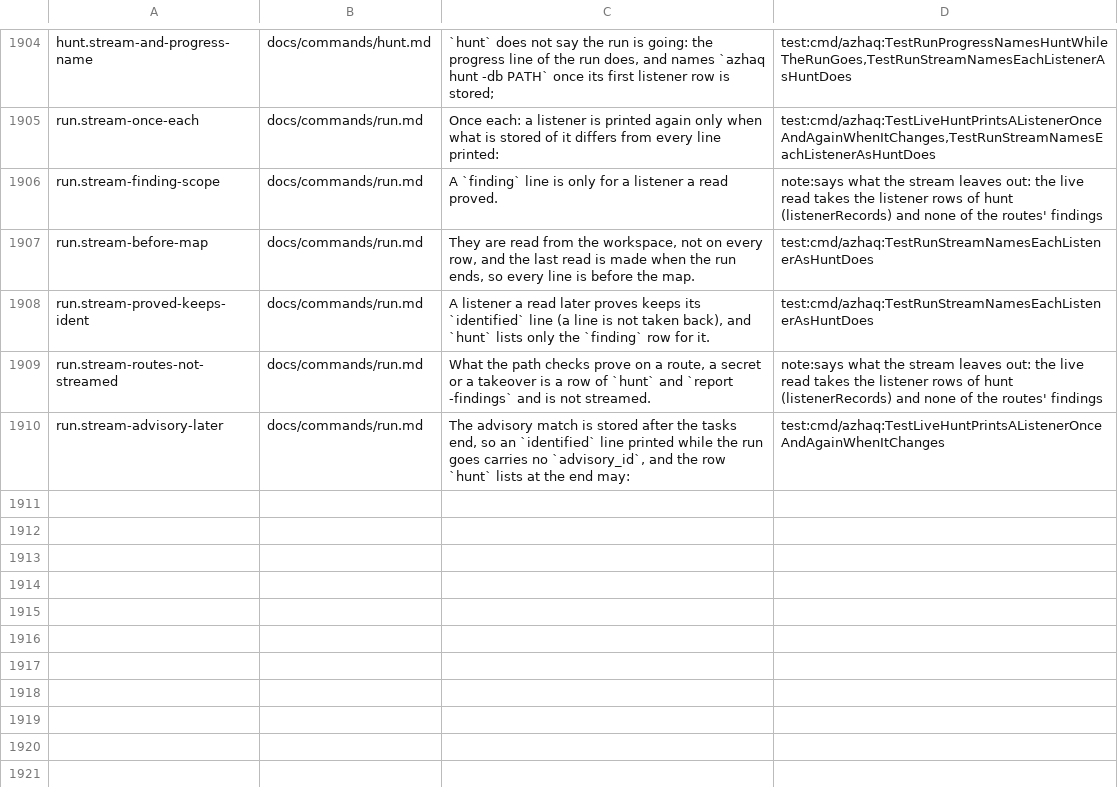
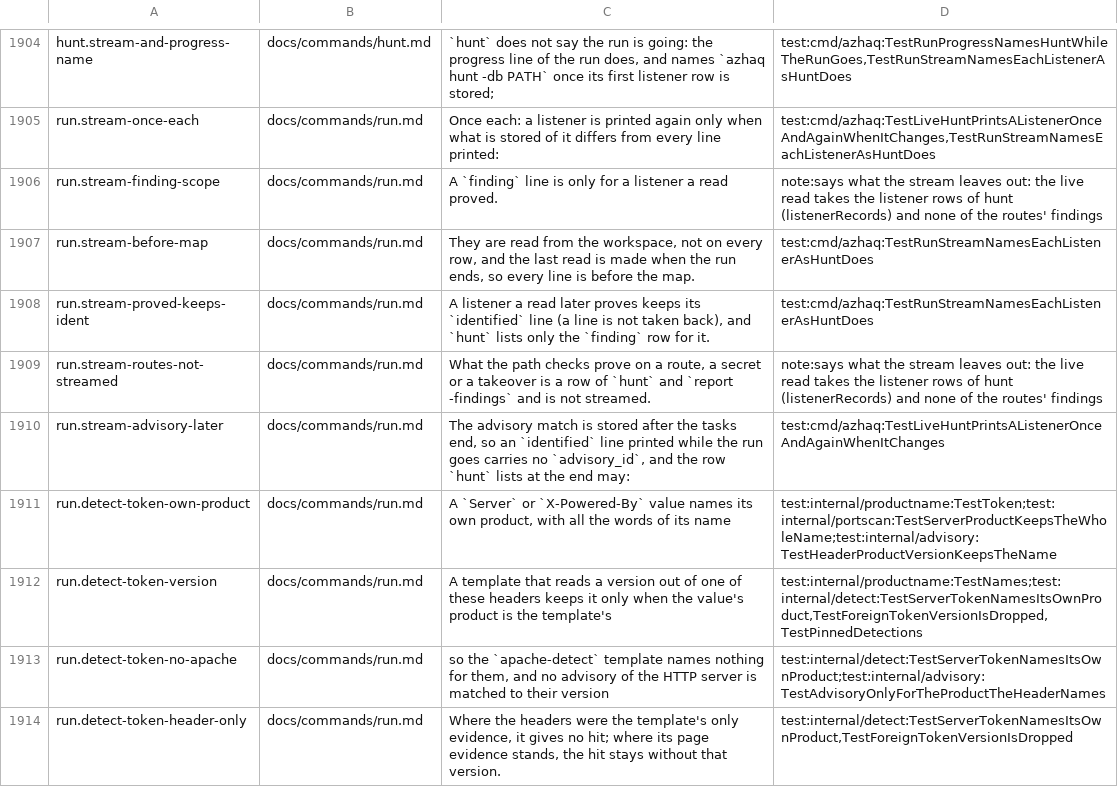
Before and after one commit to lilsadfoqs/azhaq, a TSV file: docs/claims.tsv, drawn as a sheet; only a part is shown, gaps mark what is left out.

Commit message:
fix(detect): a header product is named by its own token
A Server or X-Powered-By value now names its own product, with all
the words of its name. A template that extracts a version from such a
header keeps it only when the value's product is the template's, with
or without the vendor prefix. Apache-Coyote, ApacheBench, Apache
Tomcat and Apache Traffic Server no longer name the HTTP server nor
reach its advisories, and Apache Traffic Server is no longer "Server".
Detections stored before are not matched to another product's version.

Fixes #518

```diff
--- a/docs/claims.tsv
+++ b/docs/claims.tsv
@@ -1910 +1910,5 @@ run.stream-routes-not-streamed	docs/commands/run.md	What the path checks prove o
 run.stream-advisory-later	docs/commands/run.md	The advisory match is stored after the tasks end, so an `identified` line printed while the run goes carries no `advisory_id`, and the row `hunt` lists at the end may:	test:cmd/azhaq:TestLiveHuntPrintsAListenerOnceAndAgainWhenItChanges
+run.detect-token-own-product	docs/commands/run.md	A `Server` or `X-Powered-By` value names its own product, with all the words of its name	test:internal/productname:TestToken;test:internal/portscan:TestServerProductKeepsTheWholeName;test:internal/advisory:TestHeaderProductVersionKeepsTheName
+run.detect-token-version	docs/commands/run.md	A template that reads a version out of one of these headers keeps it only when the value's product is the template's	test:internal/productname:TestNames;test:internal/detect:TestServerTokenNamesItsOwnProduct,TestForeignTokenVersionIsDropped,TestPinnedDetections
+run.detect-token-no-apache	docs/commands/run.md	so the `apache-detect` template names nothing for them, and no advisory of the HTTP server is matched to their version	test:internal/detect:TestServerTokenNamesItsOwnProduct;test:internal/advisory:TestAdvisoryOnlyForTheProductTheHeaderNames
+run.detect-token-header-only	docs/commands/run.md	Where the headers were the template's only evidence, it gives no hit; where its page evidence stands, the hit stays without that version.	test:internal/detect:TestServerTokenNamesItsOwnProduct,TestForeignTokenVersionIsDropped
```
Also changed, not shown: 15 other files.
